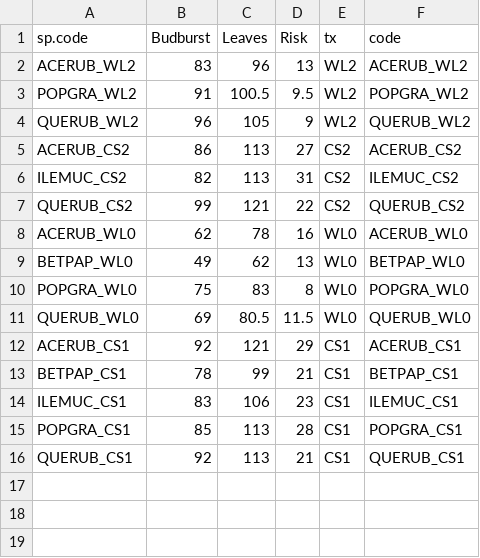
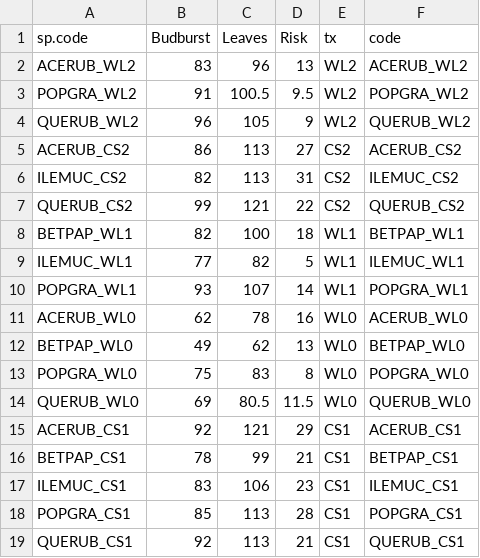
Before and after one commit to cchambe12/springfreeze, a CSV file: output/Dans.timeline.csv, drawn as a sheet.

```diff
--- a/output/Dans.timeline.csv
+++ b/output/Dans.timeline.csv
@@ -7,2 +7,5 @@
 "QUERUB_CS2",99,121,22,"CS2","QUERUB_CS2"
+"BETPAP_WL1",82,100,18,"WL1","BETPAP_WL1"
+"ILEMUC_WL1",77,82,5,"WL1","ILEMUC_WL1"
+"POPGRA_WL1",93,107,14,"WL1","POPGRA_WL1"
 "ACERUB_WL0",62,78,16,"WL0","ACERUB_WL0"
```
Also changed, not shown: 18 other files.
